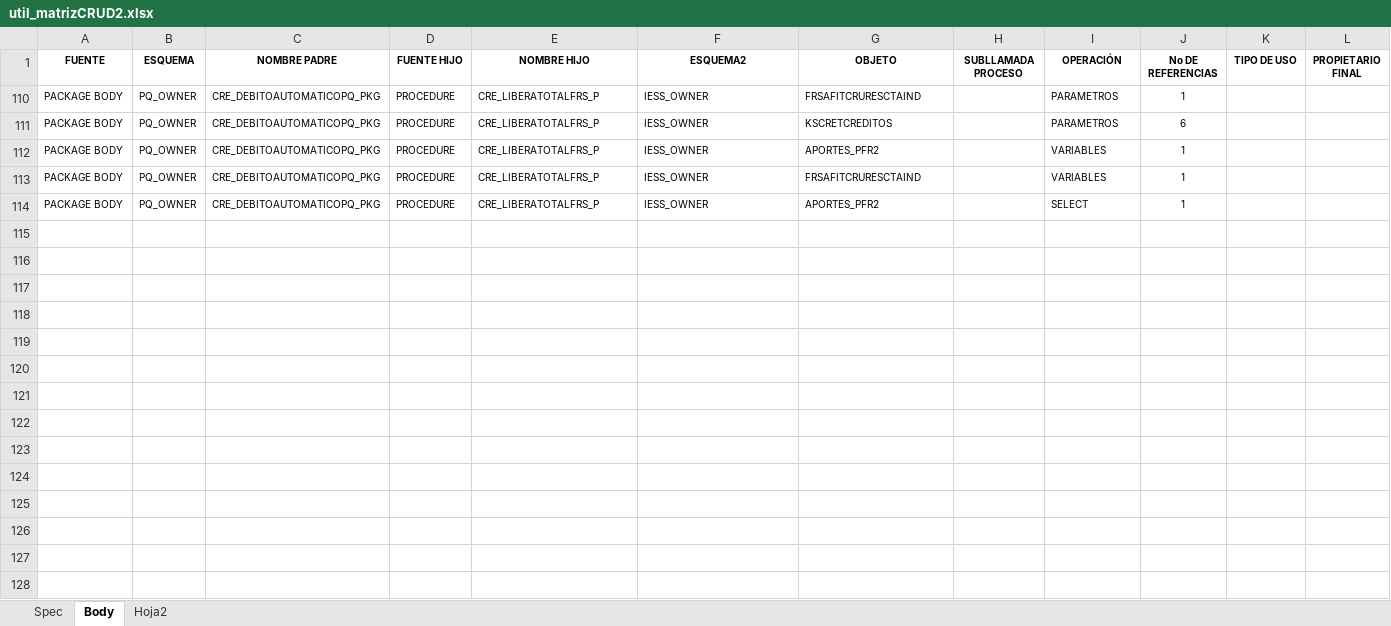
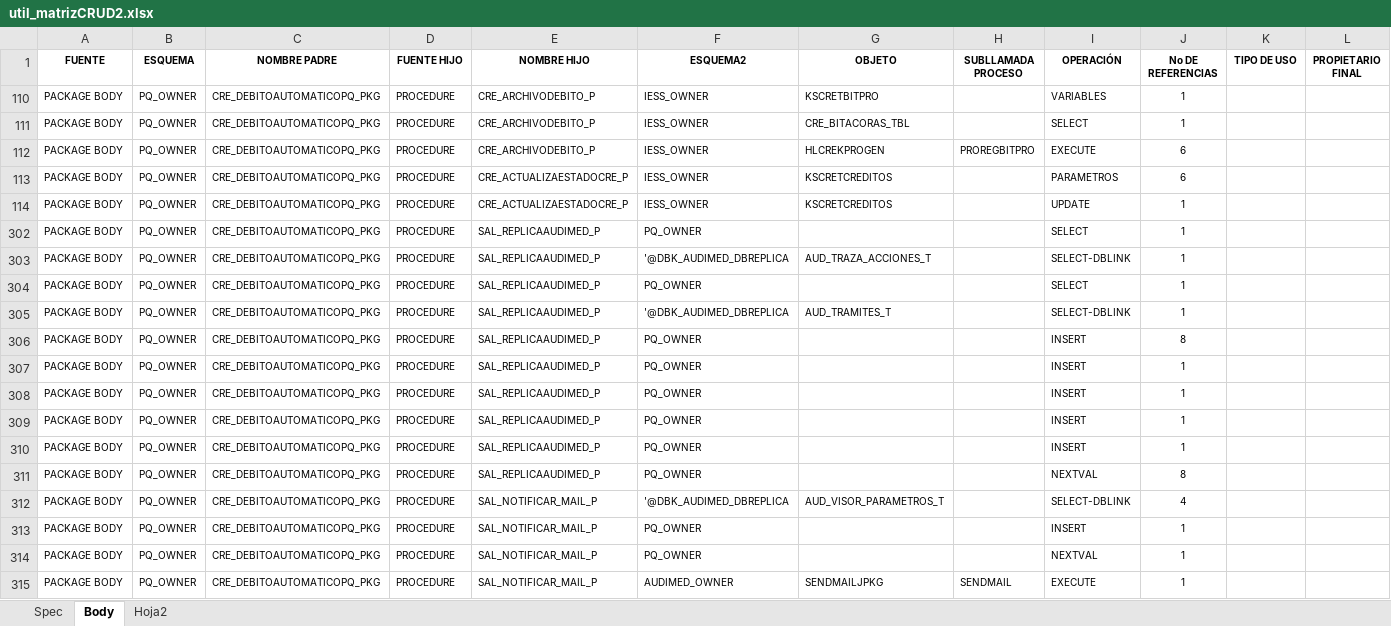
Before and after one commit to jverawork/python-MatrizCRUD, an Excel workbook: util_matrizCRUD2.xlsx, sheet Body, drawn as a sheet; only a part is shown; values as stored, in another font and other column widths than the file's, no borders; conditional formats and table styles not drawn; addresses are those after the commit; rows hold the shown columns only; the diff names each change by its address in the sheet, - before the commit and + after, or states it on an @@ line.

Commit message:
cambios

```diff
--- a/util_matrizCRUD2.xlsx (sheet Body)
+++ b/util_matrizCRUD2.xlsx (sheet Body)
-E110 (NOMBRE HIJO): CRE_LIBERATOTALFRS_P
+E110 (NOMBRE HIJO): CRE_ARCHIVODEBITO_P
-G110 (OBJETO): FRSAFITCRURESCTAIND
+G110 (OBJETO): KSCRETBITPRO
-I110 (OPERACIÓN): PARAMETROS
+I110 (OPERACIÓN): VARIABLES
@@ row 111 unhidden: PACKAGE BODY | PQ_OWNER | CRE_DEBITOAUTOMATICOPQ_PKG | PROCEDURE | CRE_ARCHIVODEBITO_P | IESS_OWNER | CRE_BITACORAS_TBL |  | SELECT | 1 @@
@@ row 112 unhidden: PACKAGE BODY | PQ_OWNER | CRE_DEBITOAUTOMATICOPQ_PKG | PROCEDURE | CRE_ARCHIVODEBITO_P | IESS_OWNER | HLCREKPROGEN | PROREGBITPRO | EXECUTE | 6 @@
-E113:E114 (NOMBRE HIJO): CRE_LIBERATOTALFRS_P
+E113:E114 (NOMBRE HIJO): CRE_ACTUALIZAESTADOCRE_P
-G114 (OBJETO): APORTES_PFR2
+G114 (OBJETO): KSCRETCREDITOS
-I114 (OPERACIÓN): VARIABLES
+I114 (OPERACIÓN): UPDATE
+row 302: PACKAGE BODY | PQ_OWNER | CRE_DEBITOAUTOMATICOPQ_PKG | PROCEDURE | SAL_REPLICAAUDIMED_P | PQ_OWNER |  |  | SELECT | 1
-E303:E304 (NOMBRE HIJO): CRE_LIBERATOTALFRS_P
+E303:E304 (NOMBRE HIJO): SAL_REPLICAAUDIMED_P
-F303 (ESQUEMA2): IESS_OWNER
+F303 (ESQUEMA2): '@DBK_AUDIMED_DBREPLICA
-G303 (OBJETO): FRSAFITCRURESCTAIND
+G303 (OBJETO): AUD_TRAZA_ACCIONES_T
-I303 (OPERACIÓN): VARIABLES
+I303 (OPERACIÓN): SELECT-DBLINK
-F304 (ESQUEMA2): IESS_OWNER
+F304 (ESQUEMA2): PQ_OWNER
-G304 (OBJETO): APORTES_PFR2
+G304 (OBJETO): (empty)
@@ row 305 unhidden: PACKAGE BODY | PQ_OWNER | CRE_DEBITOAUTOMATICOPQ_PKG | PROCEDURE | SAL_REPLICAAUDIMED_P | '@DBK_AUDIMED_DBREPLICA | AUD_TRAMITES_T |  | SELECT-DBLINK | 1 @@
+row 306: PACKAGE BODY | PQ_OWNER | CRE_DEBITOAUTOMATICOPQ_PKG | PROCEDURE | SAL_REPLICAAUDIMED_P | PQ_OWNER |  |  | INSERT | 8
+row 307: PACKAGE BODY | PQ_OWNER | CRE_DEBITOAUTOMATICOPQ_PKG | PROCEDURE | SAL_REPLICAAUDIMED_P | PQ_OWNER |  |  | INSERT | 1
+row 308: PACKAGE BODY | PQ_OWNER | CRE_DEBITOAUTOMATICOPQ_PKG | PROCEDURE | SAL_REPLICAAUDIMED_P | PQ_OWNER |  |  | INSERT | 1
+row 309: PACKAGE BODY | PQ_OWNER | CRE_DEBITOAUTOMATICOPQ_PKG | PROCEDURE | SAL_REPLICAAUDIMED_P | PQ_OWNER |  |  | INSERT | 1
+row 310: PACKAGE BODY | PQ_OWNER | CRE_DEBITOAUTOMATICOPQ_PKG | PROCEDURE | SAL_REPLICAAUDIMED_P | PQ_OWNER |  |  | INSERT | 1
+row 311: PACKAGE BODY | PQ_OWNER | CRE_DEBITOAUTOMATICOPQ_PKG | PROCEDURE | SAL_REPLICAAUDIMED_P | PQ_OWNER |  |  | NEXTVAL | 8
@@ row 312 unhidden: PACKAGE BODY | PQ_OWNER | CRE_DEBITOAUTOMATICOPQ_PKG | PROCEDURE | SAL_NOTIFICAR_MAIL_P | '@DBK_AUDIMED_DBREPLICA | AUD_VISOR_PARAMETROS_T |  | SELECT-DBLINK | 4 @@
+row 313: PACKAGE BODY | PQ_OWNER | CRE_DEBITOAUTOMATICOPQ_PKG | PROCEDURE | SAL_NOTIFICAR_MAIL_P | PQ_OWNER |  |  | INSERT | 1
+row 314: PACKAGE BODY | PQ_OWNER | CRE_DEBITOAUTOMATICOPQ_PKG | PROCEDURE | SAL_NOTIFICAR_MAIL_P | PQ_OWNER |  |  | NEXTVAL | 1
@@ row 315 unhidden: PACKAGE BODY | PQ_OWNER | CRE_DEBITOAUTOMATICOPQ_PKG | PROCEDURE | SAL_NOTIFICAR_MAIL_P | AUDIMED_OWNER | SENDMAILJPKG | SENDMAIL | EXECUTE | 1 @@
```
Also changed, not shown: hidden cells, 10 other files.
